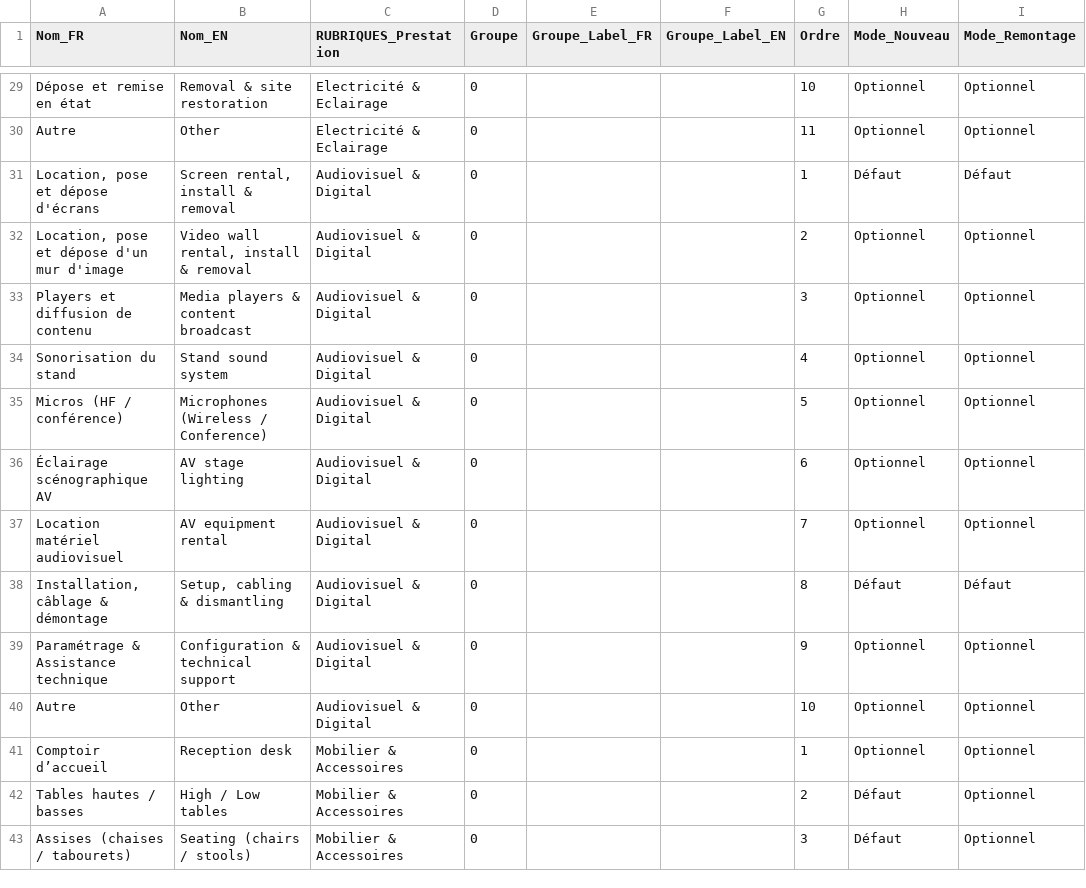
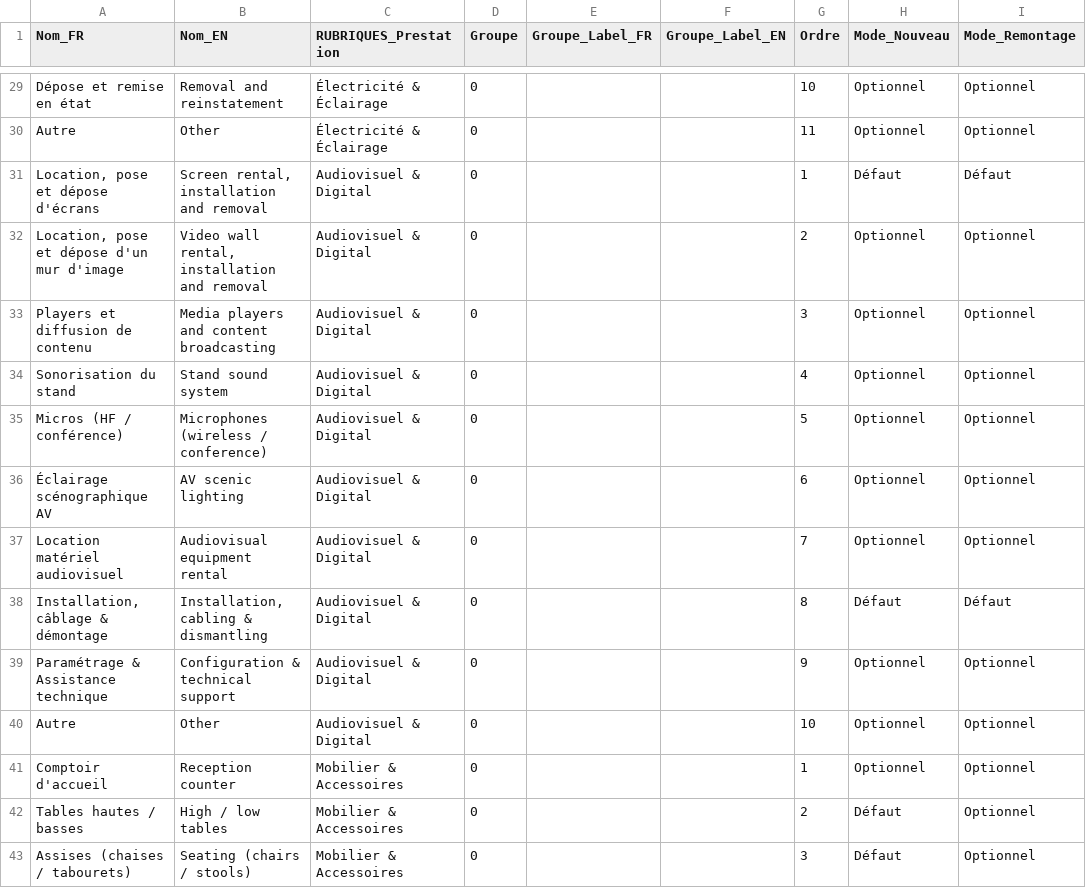
Before and after one commit to Stand4You/Stand4You, a CSV file: Devis_Prestations-Grid view.csv, drawn as a sheet; only a part is shown, gaps mark what is left out; the diff covers the shown part only; the diff names each change by its address in the sheet, - before the commit and + after, or states it on an @@ line.

```diff
--- a/Devis_Prestations-Grid view.csv
+++ b/Devis_Prestations-Grid view.csv
-B29 (Nom_EN): Removal & site restoration
+B29 (Nom_EN): Removal and reinstatement
-C29:C30 (RUBRIQUES_Prestation): Electricité & Eclairage
+C29:C30 (RUBRIQUES_Prestation): Électricité & Éclairage
-B31 (Nom_EN): Screen rental, install & removal
+B31 (Nom_EN): Screen rental, installation and removal
-B32 (Nom_EN): Video wall rental, install & removal
+B32 (Nom_EN): Video wall rental, installation and removal
-B33 (Nom_EN): Media players & content broadcast
+B33 (Nom_EN): Media players and content broadcasting
-B35 (Nom_EN): Microphones (Wireless / Conference)
+B35 (Nom_EN): Microphones (wireless / conference)
-B36 (Nom_EN): AV stage lighting
+B36 (Nom_EN): AV scenic lighting
-B37 (Nom_EN): AV equipment rental
+B37 (Nom_EN): Audiovisual equipment rental
-B38 (Nom_EN): Setup, cabling & dismantling
+B38 (Nom_EN): Installation, cabling & dismantling
-A41 (Nom_FR): Comptoir d’accueil
+A41 (Nom_FR): Comptoir d'accueil
-B41 (Nom_EN): Reception desk
+B41 (Nom_EN): Reception counter
-B42 (Nom_EN): High / Low tables
+B42 (Nom_EN): High / low tables
```
Also changed, not shown: 1 added row, 2 removed rows and 70 edited cells elsewhere in this file, Devis_Rubriques-Grid view.csv.
